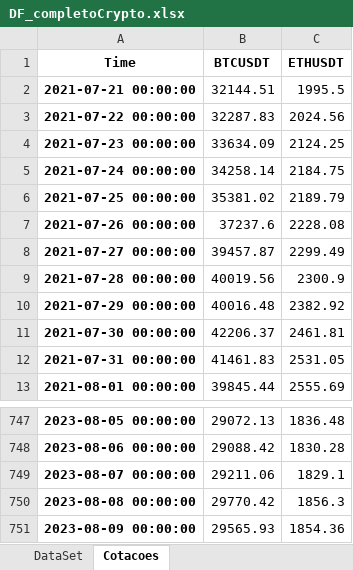
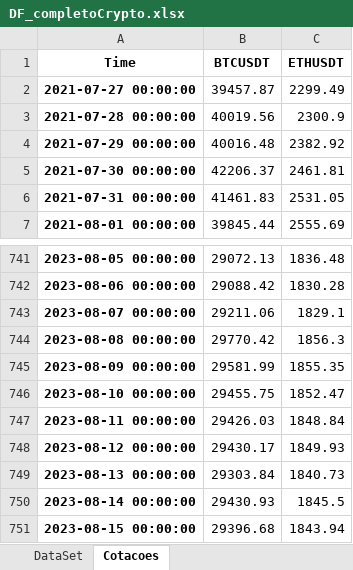
Before and after one commit to diogoraucci/Prototipo_Quant_MM, an Excel workbook: DF_completoCrypto.xlsx, sheet Cotacoes, drawn as a sheet; only a part is shown, gaps mark what is left out; values as stored, in another font and other column widths than the file's, no borders; removed rows and columns are numbered as before the commit, all else as after; the diff names each change by its address in the sheet, - before the commit and + after, or states it on an @@ line.

```diff
--- a/DF_completoCrypto.xlsx (sheet Cotacoes)
+++ b/DF_completoCrypto.xlsx (sheet Cotacoes)
-row 2: 2021-07-21 00:00:00 | 32144.51 | 1995.5
-row 3: 2021-07-22 00:00:00 | 32287.83 | 2024.56
-row 4: 2021-07-23 00:00:00 | 33634.09 | 2124.25
-row 5: 2021-07-24 00:00:00 | 34258.14 | 2184.75
-row 6: 2021-07-25 00:00:00 | 35381.02 | 2189.79
-row 7: 2021-07-26 00:00:00 | 37237.6 | 2228.08
-B745 (BTCUSDT): 29565.93
+B745 (BTCUSDT): 29581.99
-C745 (ETHUSDT): 1854.36
+C745 (ETHUSDT): 1855.35
+row 746: 2023-08-10 00:00:00 | 29455.75 | 1852.47
+row 747: 2023-08-11 00:00:00 | 29426.03 | 1848.84
+row 748: 2023-08-12 00:00:00 | 29430.17 | 1849.93
+row 749: 2023-08-13 00:00:00 | 29303.84 | 1840.73
+row 750: 2023-08-14 00:00:00 | 29430.93 | 1845.5
+row 751: 2023-08-15 00:00:00 | 29396.68 | 1843.94
```
Also changed, not shown: sheet DataSet.
